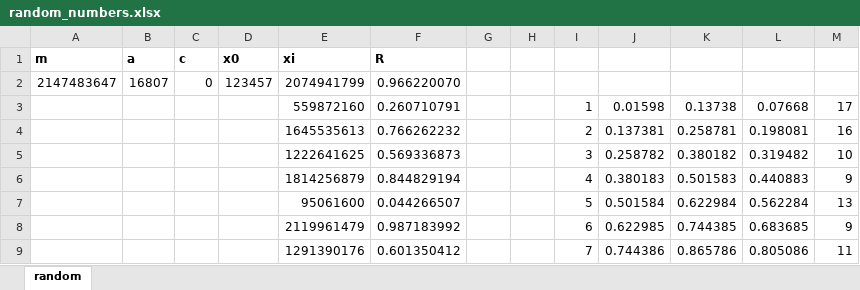
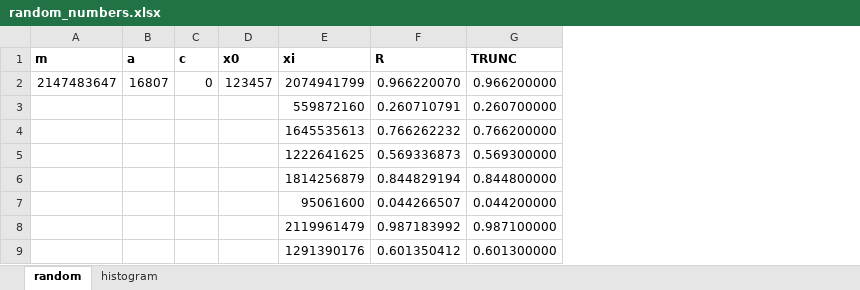
Before and after one commit to DanElias/Data-Science, an Excel workbook: Quantitative-Methods/RandomNumbers/random_numbers.xlsx, sheet random, drawn as a sheet; only a part is shown; values as stored, in another font and other column widths than the file's, no borders; charts and pictures not drawn; removed rows and columns are numbered as before the commit, all else as after; the diff names each change by its address in the sheet, - before the commit and + after, or states it on an @@ line.

Commit message:
Finish Random Numbers Generator

```diff
--- a/Quantitative-Methods/RandomNumbers/random_numbers.xlsx (sheet random)
+++ b/Quantitative-Methods/RandomNumbers/random_numbers.xlsx (sheet random)
+sheet tab: histogram
-column G, empty
-column H, empty
-column I, rows 3-9: 1 | 2 | 3 | 4 | 5 | 6 | 7
-column J, rows 3-9: 0.01598 | 0.137381 | 0.258782 | 0.380183 | 0.501584 | 0.622985 | 0.744386
-column K, rows 3-9: 0.13738 | 0.258781 | 0.380182 | 0.501583 | 0.622984 | 0.744385 | 0.865786
-column L, rows 3-9: 0.07668 | 0.198081 | 0.319482 | 0.440883 | 0.562284 | 0.683685 | 0.805086
-column M, rows 3-9: 17 | 16 | 10 | 9 | 13 | 9 | 11
+column G (TRUNC), rows 2-9: 0.966200000 | 0.260700000 | 0.766200000 | 0.569300000 | 0.844800000 | 0.044200000 | 0.987100000 | 0.601300000
```
Also changed, not shown: charts or pictures, 5 other files.
